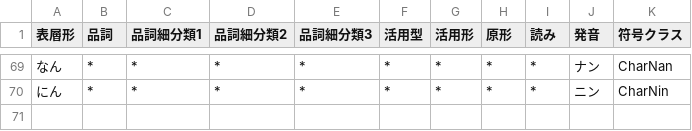
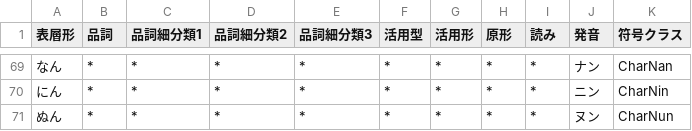
Before and after one commit to Wyess/text2shorthand, a CSV file: text2shorthand/shorthand/waseda/dictionary.csv, drawn as a sheet; only a part is shown, gaps mark what is left out; the diff names each change by its address in the sheet, - before the commit and + after, or states it on an @@ line.

Commit message:
Added CharNun

```diff
--- a/text2shorthand/shorthand/waseda/dictionary.csv
+++ b/text2shorthand/shorthand/waseda/dictionary.csv
+row 71: ぬん | * | * | * | * | * | * | * | * | ヌン | CharNun
```
Also changed, not shown: 1 other file.
